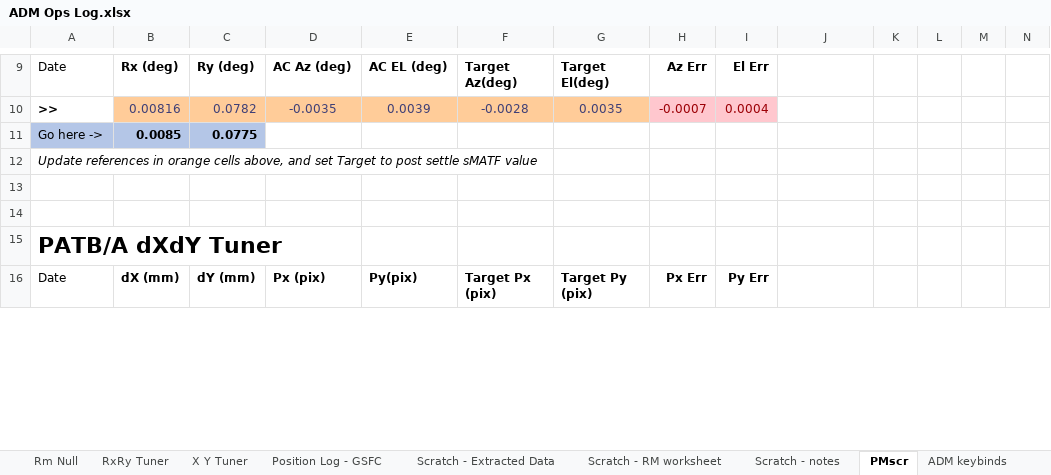
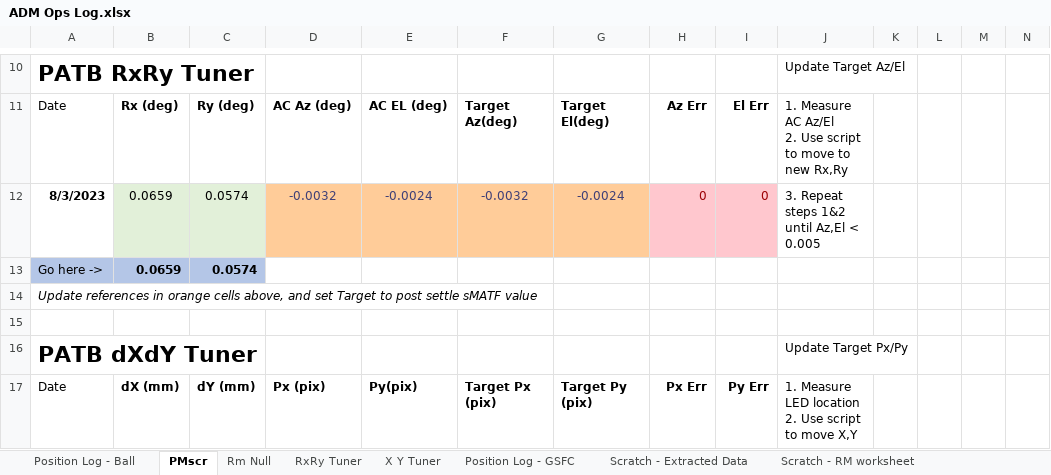
Before and after one commit to evanbray1/ADMTools, an Excel workbook: files/ADM Ops Log.xlsx, sheet PMscr, drawn as a sheet; only a part is shown, gaps mark what is left out; values as stored, in another font and other column widths than the file's, no borders; charts and pictures and conditional formats not drawn; removed rows and columns are numbered as before the commit, all else as after; rows hold the shown columns only; ↵ is a line break in a cell; the diff covers the shown part only; the diff names each change by its address in the sheet, - before the commit and + after, or states it on an @@ line.

```diff
--- a/files/ADM Ops Log.xlsx (sheet PMscr)
+++ b/files/ADM Ops Log.xlsx (sheet PMscr)
@@ sheet tab order changed: Position Log - Ball | PMscr | Rm Null | RxRy Tuner | X Y Tuner | Position Log - GSFC | Scratch - Extracted Data | Scratch - RM worksheet @@
+row 10: PATB RxRy Tuner |  |  |  |  |  |  |  |  | Update Target Az/El
-J11: (empty)
+J11: 1. Measure AC Az/El ↵ 2. Use script to move to new Rx,Ry
-row 10: >> | 0.00816 | 0.0782 | -0.0035 | 0.0039 | -0.0028 | 0.0035 | -0.0007 | 0.0004
+row 12: 8/3/2023 | 0.0659 | 0.0574 | -0.0032 | -0.0024 | -0.0032 | -0.0024 | 0 | 0 | 3. Repeat steps 1&2 until Az,El < 0.005
-B13: 0.0085
+B13: 0.0659
-C13: 0.0775
+C13: 0.0574
-row 16: (empty)
+row 16: PATB dXdY Tuner |  |  |  |  |  |  |  |  | Update Target Px/Py
-row 15: PATB/A dXdY Tuner
-J17: (empty)
+J17: 1. Measure LED location ↵ 2. Use script to move X,Y
```
Also changed, not shown: 17 added rows, 17 removed rows, 30 edited cells and cell formats elsewhere in this sheet, sheet Position Log - Ball, sheet Rm Null, sheet Scratch - notes, sheet RxRy Tuner, sheet X Y Tuner, sheet ADM keybinds, 1 more sheet, formulas that keep their value, charts or pictures.
